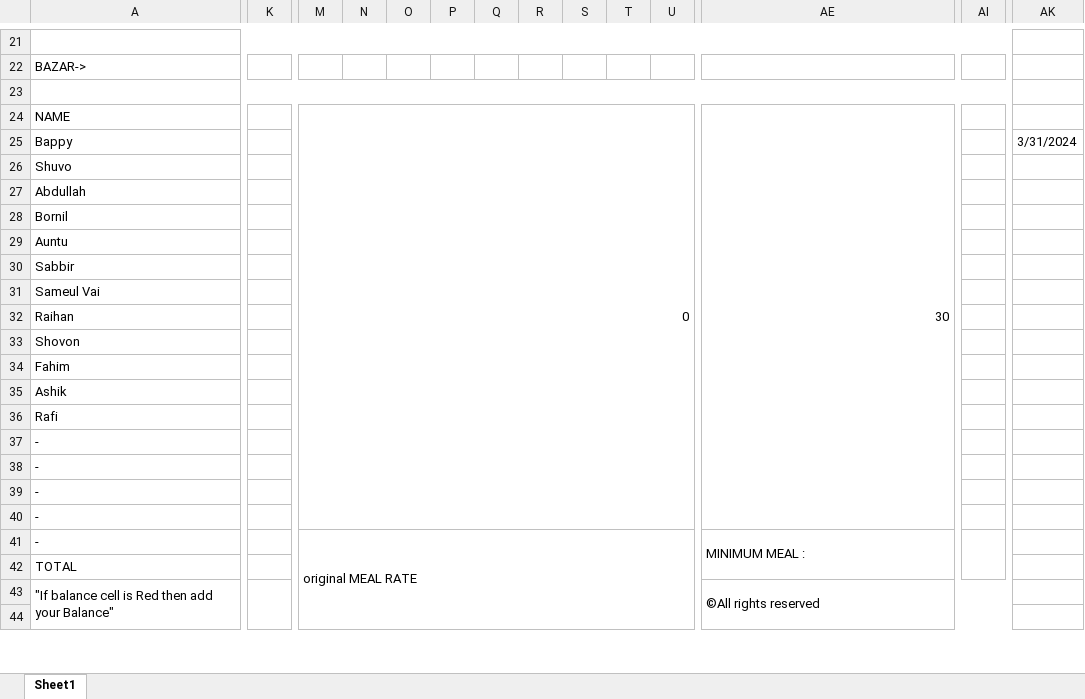
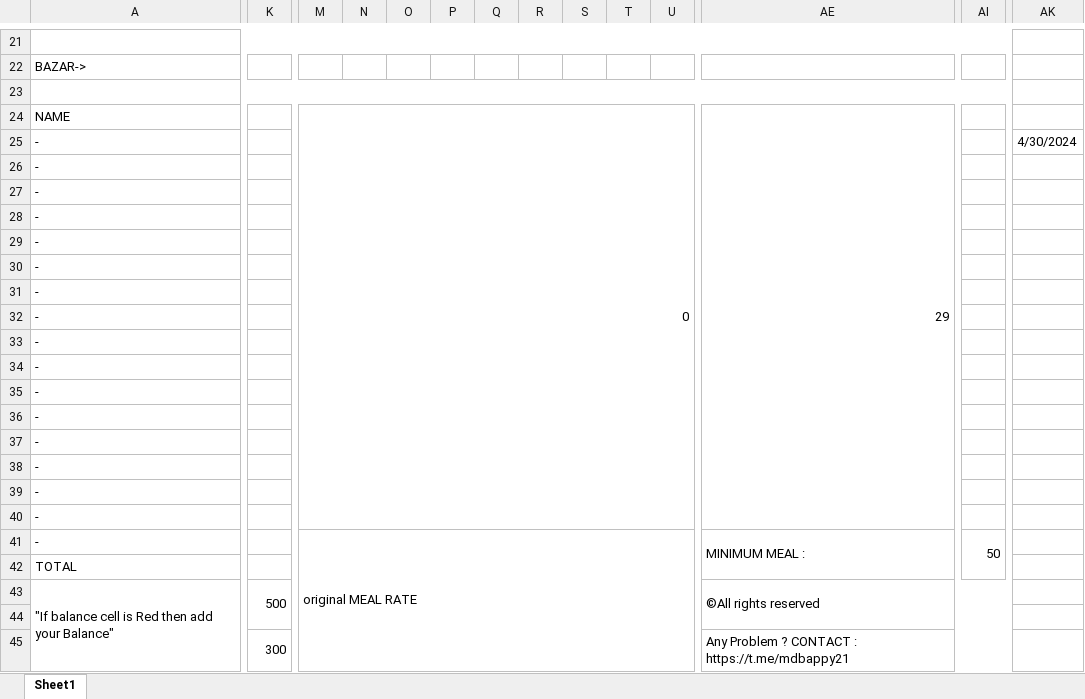
Before and after one commit to mdbappy21/MealExcelSheet, an Excel workbook: MESS_Management.xlsx, sheet Sheet1, drawn as a sheet; only a part is shown, gaps mark what is left out; values as stored, in another font and other column widths than the file's, no cell formats; conditional formats not drawn; removed rows and columns are numbered as before the commit, all else as after; rows hold the shown columns only; the diff covers the shown part only; the diff names each change by its address in the sheet, - before the commit and + after, or states it on an @@ line.

Commit message:
update version 2.4

```diff
--- a/MESS_Management.xlsx (sheet Sheet1)
+++ b/MESS_Management.xlsx (sheet Sheet1)
-AE24: 30
+AE24: 29
-A25: Bappy
+A25: -
-AK25: 3/31/2024
+AK25: 4/30/2024
-row 26: Shuvo
-row 27: Abdullah
-row 28: Bornil
-row 29: Auntu
-row 30: Sabbir
-row 31: Sameul Vai
-row 32: Raihan
-row 33: Shovon
-row 34: Fahim
-row 35: Ashik
-row 36: Rafi
+row 30: -
+row 31: -
+row 32: -
+row 33: -
+row 34: -
+row 35: -
+row 36: -
+row 37: -
+row 38: -
+row 39: -
+row 40: -
-M41:U44 merged
+M41:U46 merged
-AI41: (empty)
+AI41: 50
-K43: (empty)
+K43: 500
+row 45:  | 300 |  |  |  |  |  |  |  |  |  | Any Problem ? CONTACT : https://t.me/mdbappy21
```
Also changed, not shown: 3 added rows, 2 removed rows, 2 moved rows, 14 edited cells and merged cells elsewhere in this sheet, cell formats, formulas that keep their value.
